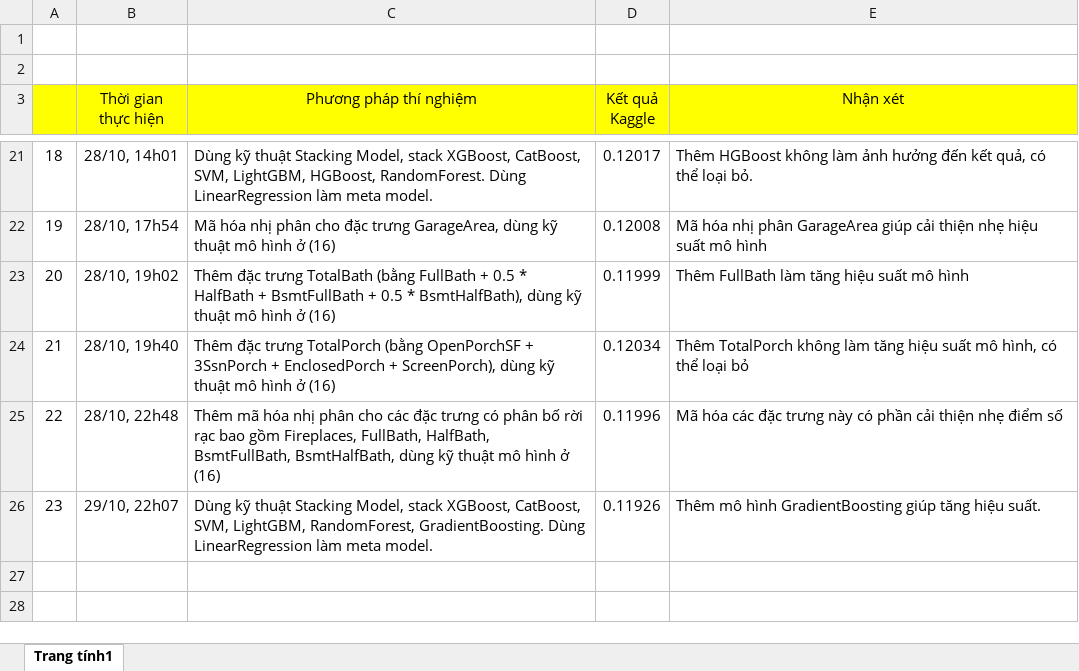
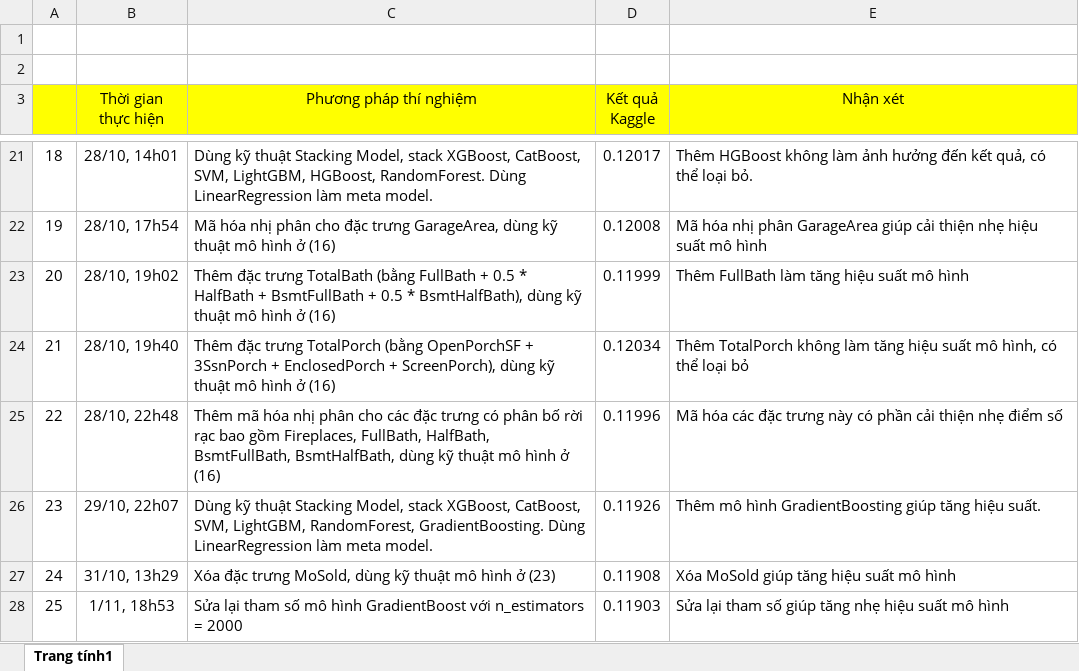
Before and after one commit to VietDQ1904/ML-Group-Projects, an Excel workbook: KaggleChallenge2/exps/note_challenge2.xlsx, sheet Trang tính1, drawn as a sheet; only a part is shown, gaps mark what is left out; values as stored, in another font and other column widths than the file's, no borders; charts and pictures not drawn; the diff names each change by its address in the sheet, - before the commit and + after, or states it on an @@ line.

```diff
--- a/KaggleChallenge2/exps/note_challenge2.xlsx (sheet Trang tính1)
+++ b/KaggleChallenge2/exps/note_challenge2.xlsx (sheet Trang tính1)
+row 27: 24 | 31/10, 13h29 | Xóa đặc trưng MoSold, dùng kỹ thuật mô hình ở (23) | 0.11908 | Xóa MoSold giúp tăng hiệu suất mô hình
+row 28: 25 | 1/11, 18h53 | Sửa lại tham số mô hình GradientBoost với n_estimators = 2000 | 0.11903 | Sửa lại tham số giúp tăng nhẹ hiệu suất mô hình
```
Also changed, not shown: 3 other files.
